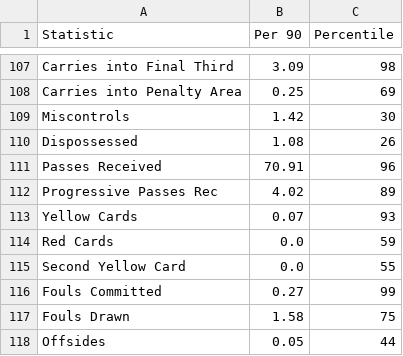
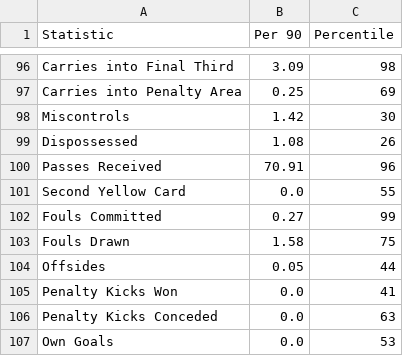
Before and after one commit to NumanBashir/FootballAnalysisData, a CSV file: scout_reports/pedri_24_25.csv, drawn as a sheet; only a part is shown, gaps mark what is left out; the shorter side is filled out with more unchanged rows; the diff covers the shown part only; the diff names each change by its address in the sheet, - before the commit and + after, or states it on an @@ line.

```diff
--- a/scout_reports/pedri_24_25.csv
+++ b/scout_reports/pedri_24_25.csv
-row 112: Progressive Passes Rec | 4.02 | 89
-row 113: Yellow Cards | 0.07 | 93
-row 114: Red Cards | 0.0 | 59
```
Also changed, not shown: 14 removed rows elsewhere in this file, scout_reports/min95_pedri_24_25.csv, 2 other files.
